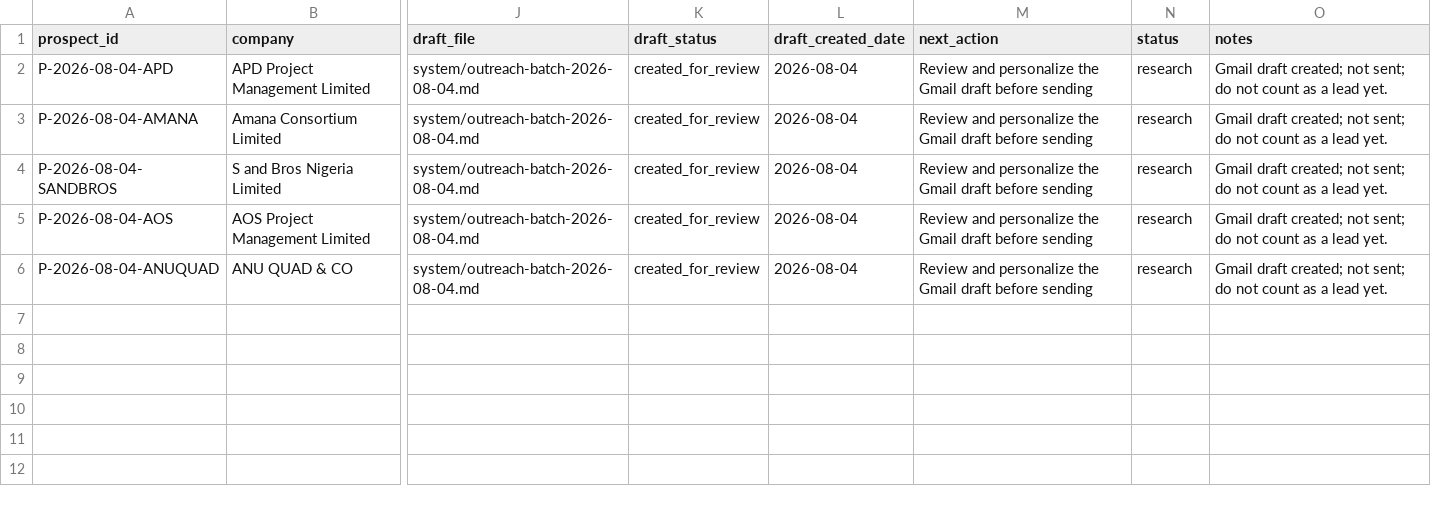
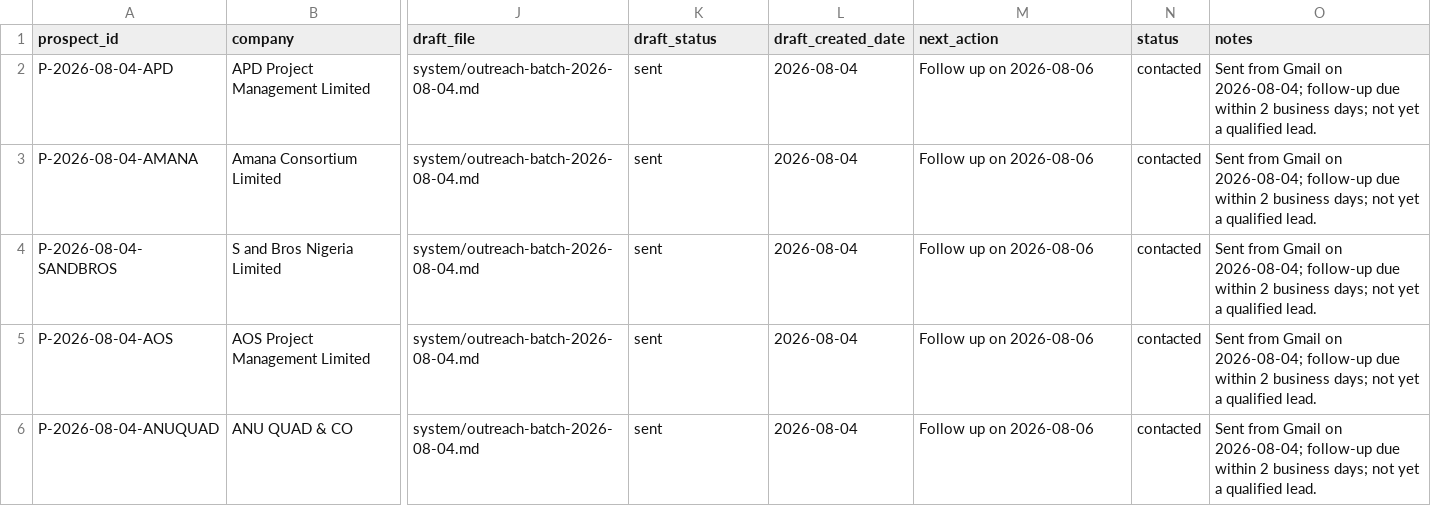
Before and after one commit to Dblackone/Job-Portfolio, a CSV file: content-hub/system/prospect-list.csv, drawn as a sheet; only a part is shown, gaps mark what is left out; the diff names each change by its address in the sheet, - before the commit and + after, or states it on an @@ line.

Commit message:
chore: record sent consulting outreach

```diff
--- a/content-hub/system/prospect-list.csv
+++ b/content-hub/system/prospect-list.csv
-K2:K6 (draft_status): created_for_review
+K2:K6 (draft_status): sent
-M2:M6 (next_action): Review and personalize the Gmail draft before sending
+M2:M6 (next_action): Follow up on 2026-08-06
-N2:N6 (status): research
+N2:N6 (status): contacted
-O2:O6 (notes): Gmail draft created; not sent; do not count as a lead yet.
+O2:O6 (notes): Sent from Gmail on 2026-08-04; follow-up due within 2 business days; not yet a qualified lead.
```
